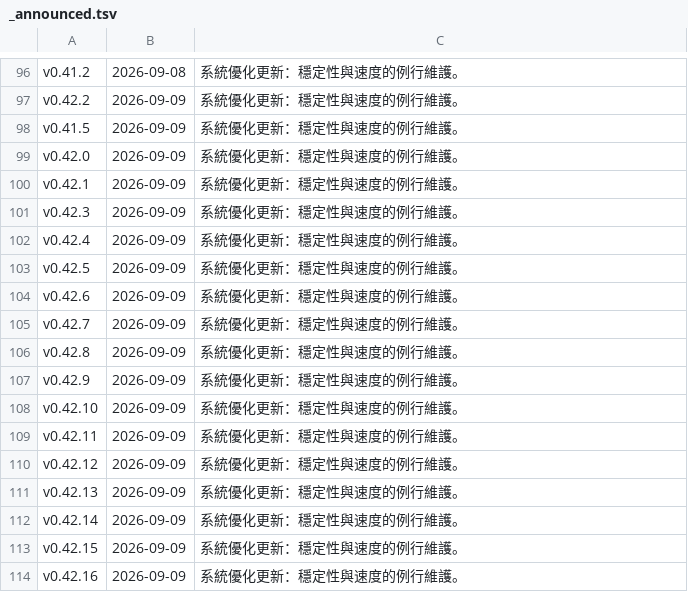
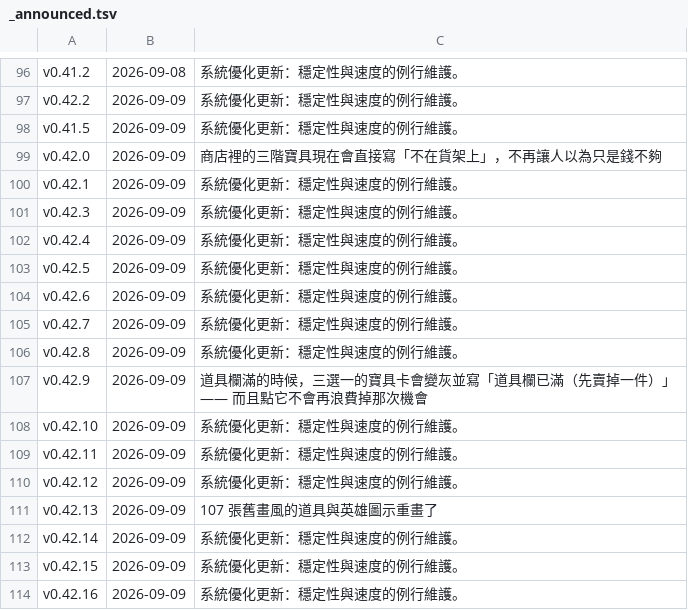
Before and after one commit to adms/GGD, a TSV file: docs/_release/_announced.tsv, drawn as a sheet; only a part is shown, gaps mark what is left out.

```diff
--- a/docs/_release/_announced.tsv
+++ b/docs/_release/_announced.tsv
@@ -98,3 +98,3 @@ v0.42.2	2026-09-09	系統優化更新：穩定性與速度的例行維護。
 v0.41.5	2026-09-09	系統優化更新：穩定性與速度的例行維護。
-v0.42.0	2026-09-09	系統優化更新：穩定性與速度的例行維護。
+v0.42.0	2026-09-09	商店裡的三階寶具現在會直接寫「不在貨架上」，不再讓人以為只是錢不夠
 v0.42.1	2026-09-09	系統優化更新：穩定性與速度的例行維護。
@@ -106,3 +106,3 @@ v0.42.7	2026-09-09	系統優化更新：穩定性與速度的例行維護。
 v0.42.8	2026-09-09	系統優化更新：穩定性與速度的例行維護。
-v0.42.9	2026-09-09	系統優化更新：穩定性與速度的例行維護。
+v0.42.9	2026-09-09	道具欄滿的時候，三選一的寶具卡會變灰並寫「道具欄已滿（先賣掉一件）」—— 而且點它不會再浪費掉那次機會
 v0.42.10	2026-09-09	系統優化更新：穩定性與速度的例行維護。
@@ -110,3 +110,3 @@ v0.42.11	2026-09-09	系統優化更新：穩定性與速度的例行維護。
 v0.42.12	2026-09-09	系統優化更新：穩定性與速度的例行維護。
-v0.42.13	2026-09-09	系統優化更新：穩定性與速度的例行維護。
+v0.42.13	2026-09-09	107 張舊畫風的道具與英雄圖示重畫了
 v0.42.14	2026-09-09	系統優化更新：穩定性與速度的例行維護。
```
Also changed, not shown: 4 other files.
